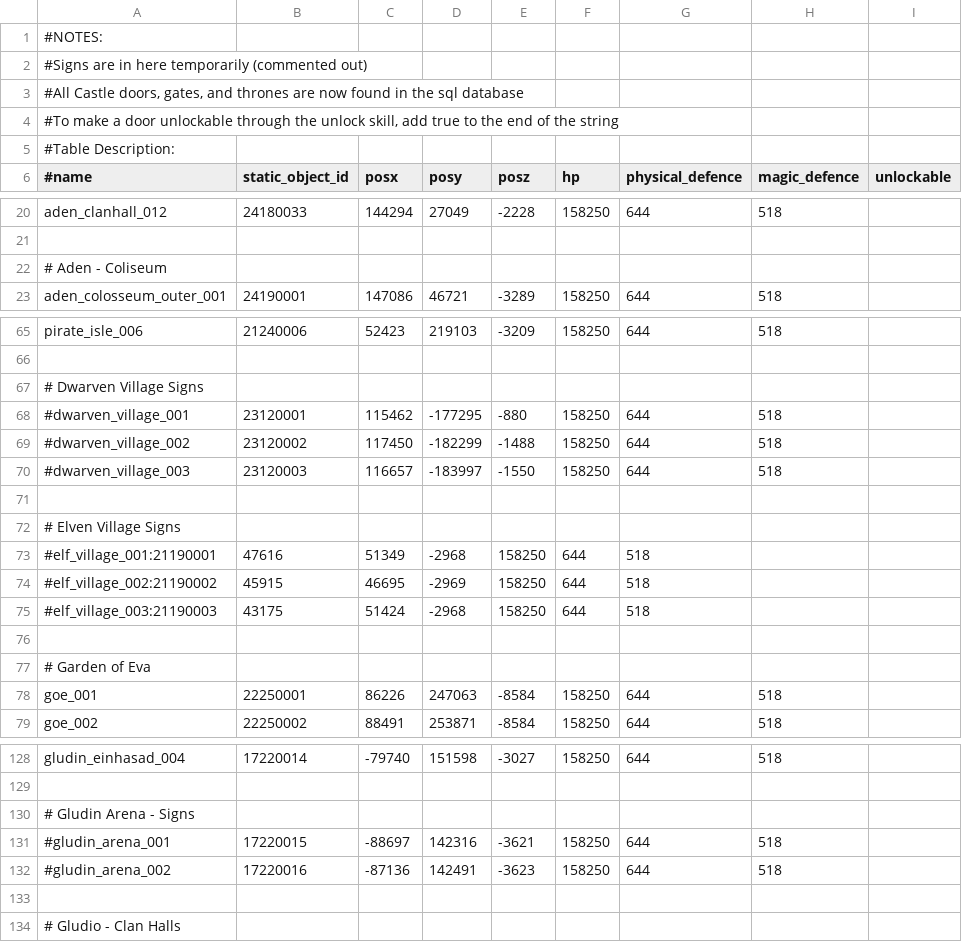
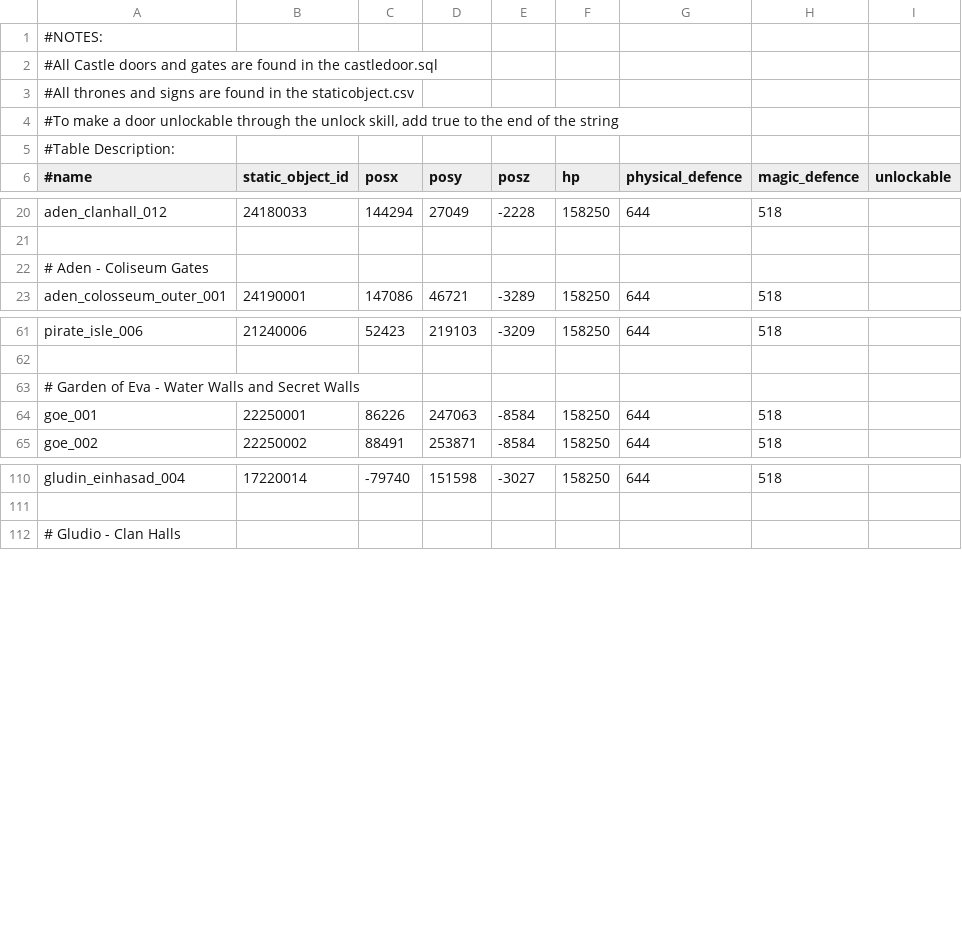
Before and after one commit to Battlecruiser/L2J_DataPack, a CSV file: datapack_development/data/door.csv, drawn as a sheet; only a part is shown, gaps mark what is left out; the diff covers the shown part only.

```diff
--- a/datapack_development/data/door.csv
+++ b/datapack_development/data/door.csv
@@ -1,4 +1,4 @@
 #NOTES:
-#Signs are in here temporarily (commented out)
-#All Castle doors, gates, and thrones are now found in the sql database
+#All Castle doors and gates are found in the castledoor.sql
+#All thrones and signs are found in the staticobject.csv
 #To make a door unlockable through the unlock skill, add true to the end of the string
@@ -21,3 +21,3 @@ aden_clanhall_012;24180033;144294;27049;-2228;158250;644;518
 
-# Aden - Coliseum
+# Aden - Coliseum Gates
 aden_colosseum_outer_001;24190001;147086;46721;-3289;158250;644;518
@@ -66,13 +62,3 @@ pirate_isle_006;21240006;52423;219103;-3209;158250;644;518
 
-# Dwarven Village Signs
-#dwarven_village_001;23120001;115462;-177295;-880;158250;644;518
-#dwarven_village_002;23120002;117450;-182299;-1488;158250;644;518
-#dwarven_village_003;23120003;116657;-183997;-1550;158250;644;518
-
-# Elven Village Signs
-#elf_village_001:21190001;47616;51349;-2968;158250;644;518
-#elf_village_002:21190002;45915;46695;-2969;158250;644;518
-#elf_village_003:21190003;43175;51424;-2968;158250;644;518
-
-# Garden of Eva
+# Garden of Eva - Water Walls and Secret Walls
 goe_001;22250001;86226;247063;-8584;158250;644;518
@@ -129,6 +111,2 @@ gludin_einhasad_004;17220014;-79740;151598;-3027;158250;644;518
 
-# Gludin Arena - Signs
-#gludin_arena_001;17220015;-88697;142316;-3621;158250;644;518
-#gludin_arena_002;17220016;-87136;142491;-3623;158250;644;518
-
 # Gludio - Clan Halls
```
Also changed, not shown: 22 removed rows and 3 edited cells elsewhere in this file, 1 other file.
